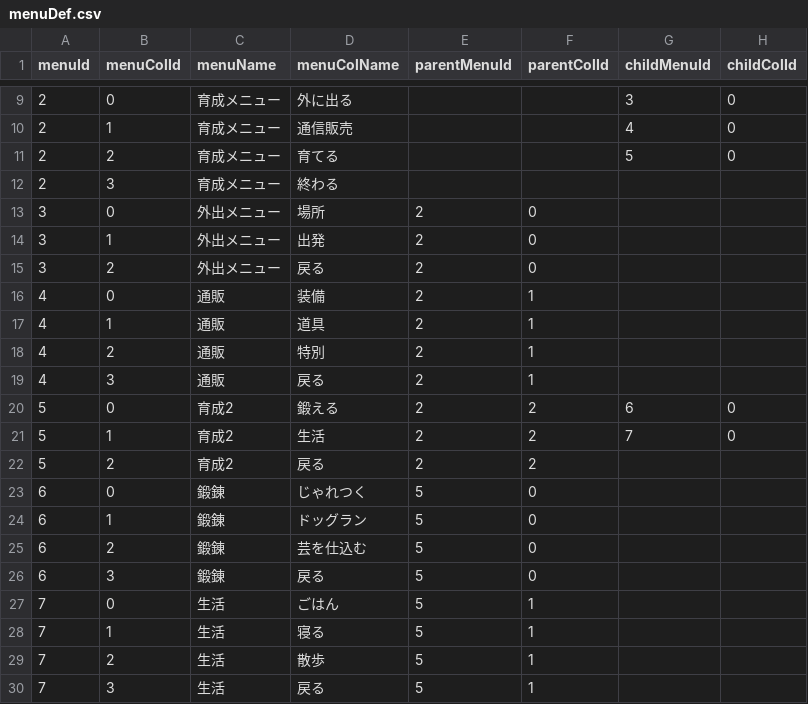
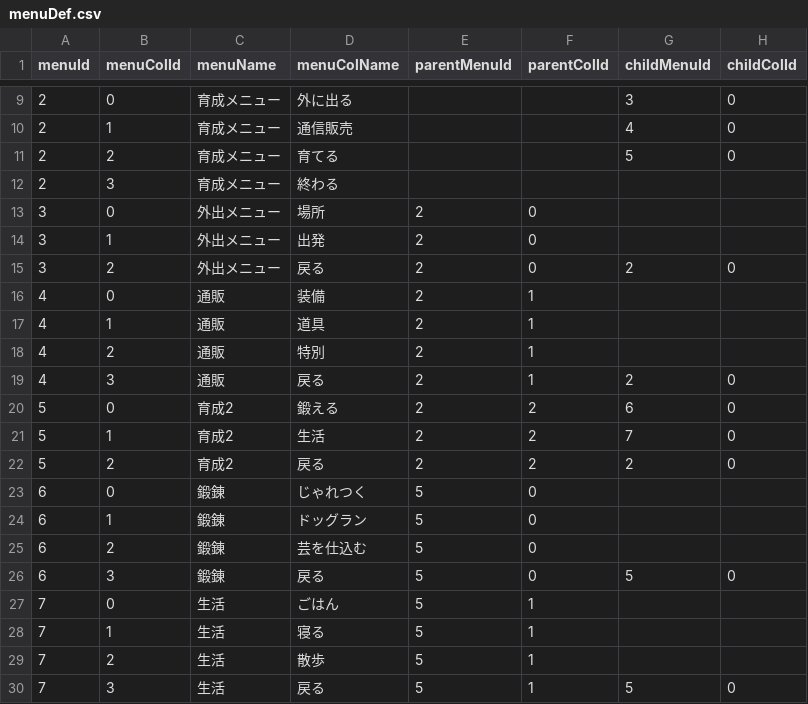
Before and after one commit to kouheyHEY/InuIkusei, a CSV file: database/menuDef.csv, drawn as a sheet; only a part is shown, gaps mark what is left out.

Commit message:
update menu disp update method

```diff
--- a/database/menuDef.csv
+++ b/database/menuDef.csv
@@ -14,3 +14,3 @@ menuId,menuColId,menuName,menuColName,parentMenuId,parentColId,childMenuId,child
 3,1,外出メニュー,出発,2,0,,
-3,2,外出メニュー,戻る,2,0,,
+3,2,外出メニュー,戻る,2,0,2,0
 4,0,通販,装備,2,1,,
@@ -18,6 +18,6 @@ menuId,menuColId,menuName,menuColName,parentMenuId,parentColId,childMenuId,child
 4,2,通販,特別,2,1,,
-4,3,通販,戻る,2,1,,
+4,3,通販,戻る,2,1,2,0
 5,0,育成2,鍛える,2,2,6,0
 5,1,育成2,生活,2,2,7,0
-5,2,育成2,戻る,2,2,,
+5,2,育成2,戻る,2,2,2,0
 6,0,鍛錬,じゃれつく,5,0,,
@@ -25,3 +25,3 @@ menuId,menuColId,menuName,menuColName,parentMenuId,parentColId,childMenuId,child
 6,2,鍛錬,芸を仕込む,5,0,,
-6,3,鍛錬,戻る,5,0,,
+6,3,鍛錬,戻る,5,0,5,0
 7,0,生活,ごはん,5,1,,
@@ -29,2 +29,2 @@ menuId,menuColId,menuName,menuColName,parentMenuId,parentColId,childMenuId,child
 7,2,生活,散歩,5,1,,
-7,3,生活,戻る,5,1,,
+7,3,生活,戻る,5,1,5,0
```
Also changed, not shown: 3 other files.
